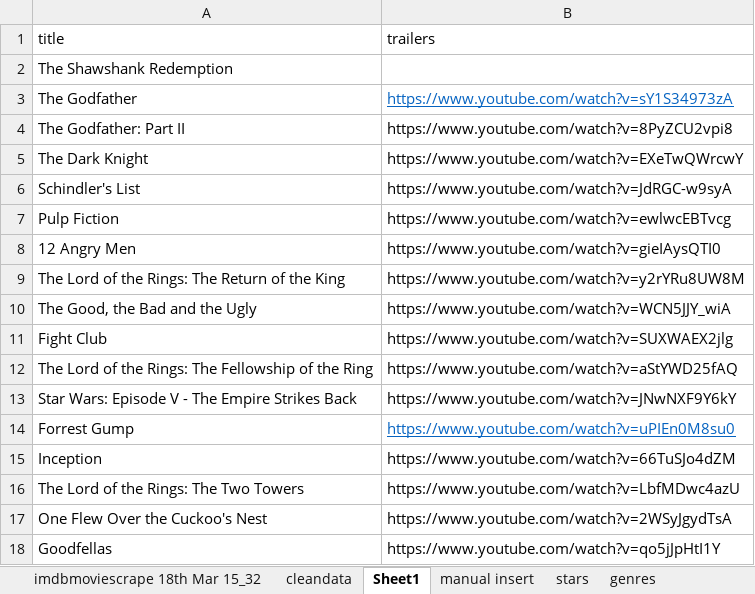
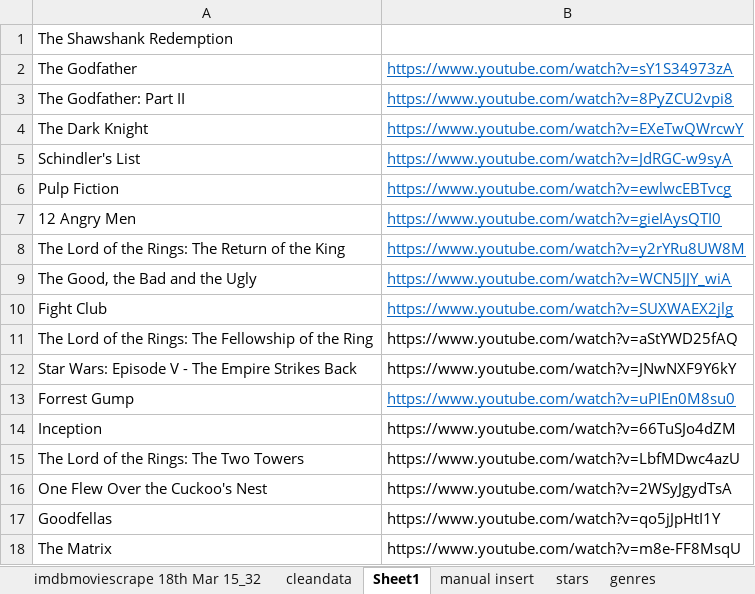
Before and after one commit to kevin2huang/RakeMyMovies, an Excel workbook: BackEnd/Excel tables/imdbmoviescrape 18th Mar 15_32 + clean data.xlsx, sheet Sheet1, drawn as a sheet; only a part is shown; the shorter side is filled out with more unchanged rows; values as stored, in another font and other column widths than the file's, no borders; removed rows and columns are numbered as before the commit, all else as after; the diff names each change by its address in the sheet, - before the commit and + after, or states it on an @@ line.

```diff
--- a/BackEnd/Excel tables/imdbmoviescrape 18th Mar 15_32 + clean data.xlsx (sheet Sheet1)
+++ b/BackEnd/Excel tables/imdbmoviescrape 18th Mar 15_32 + clean data.xlsx (sheet Sheet1)
-row 1: title | trailers
@@ B3:B10 underline: off → on, text colour: black → #0563C1 @@
```
Also changed, not shown: 3 other files.
